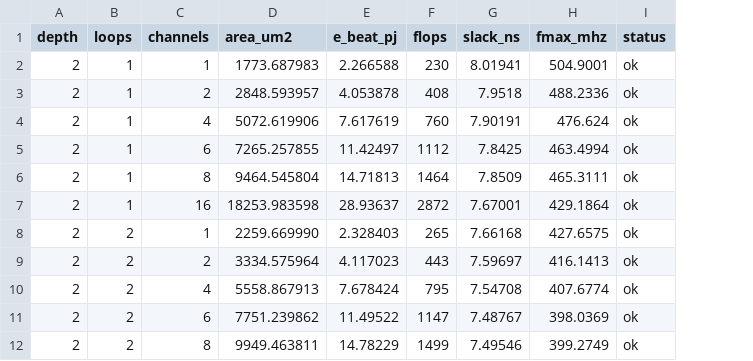
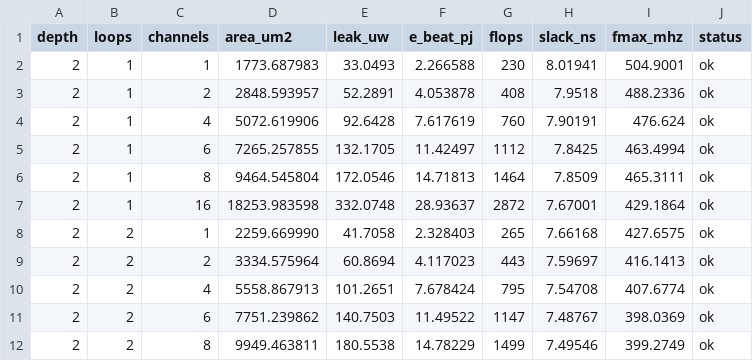
Before and after one commit to KULeuven-MICAS/snax-forge, a CSV file: snax_forge/char/nangate45/streamer.csv, drawn as a sheet; only a part is shown; the diff names each change by its address in the sheet, - before the commit and + after, or states it on an @@ line.

```diff
--- a/snax_forge/char/nangate45/streamer.csv
+++ b/snax_forge/char/nangate45/streamer.csv
+column E (leak_uw), rows 2-12: 33.0493 | 52.2891 | 92.6428 | 132.1705 | 172.0546 | 332.0748 | 41.7058 | 60.8694 | 101.2651 | 140.7503 | 180.5538
```
Also changed, not shown: snax_forge/char/nangate45/ram_table.csv, snax_forge/char/nangate45/xbar.csv, 46 other files.
